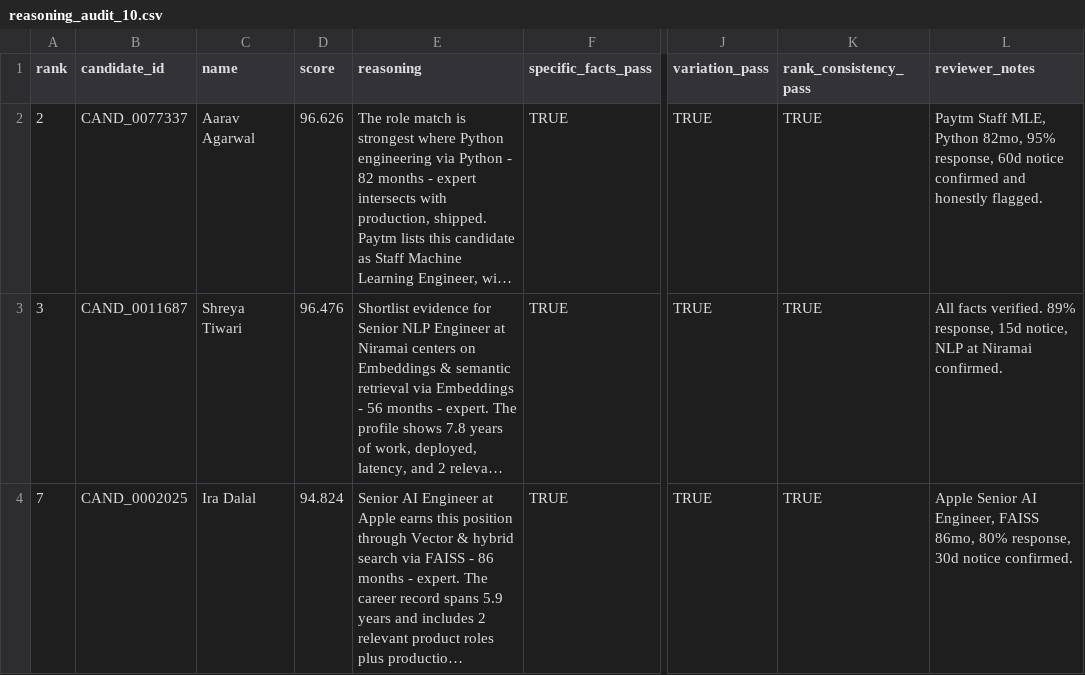
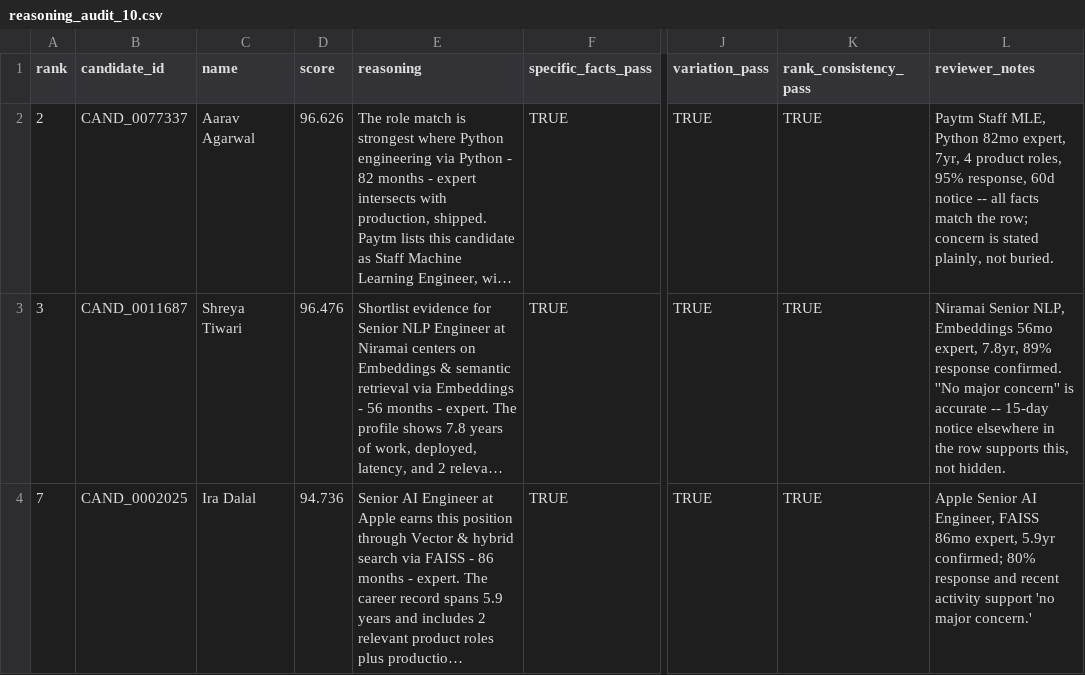
Before and after one commit to Zian-Surani/crest-redrob-candidate-intelligence, a CSV file: backend/data/reasoning_audit_10.csv, drawn as a sheet; only a part is shown, gaps mark what is left out; long unchanged cells end in …; the diff covers the shown part only; the diff names each change by its address in the sheet, - before the commit and + after, or states it on an @@ line.

```diff
--- a/backend/data/reasoning_audit_10.csv
+++ b/backend/data/reasoning_audit_10.csv
-L2 (reviewer_notes): …MLE, Python 82mo, 95% response, 60d notice confirmed and honestly flagged.
+L2 (reviewer_notes): …MLE, Python 82mo expert, 7yr, 4 product roles, 95% response, 60d notice -- all facts match the row; concern is stated plainly, not buried.
-L3 (reviewer_notes): All facts verified. 89% response, 15d notice, NLP at Niramai confirmed.
+L3 (reviewer_notes): Niramai Senior NLP, Embeddings 56mo expert, 7.8yr, 89% response confirmed. ''No major concern'' is accurate -- 15-day notice elsewhere in the row supports this, not hidden.
-D4 (score): 94.824
+D4 (score): 94.736
-L4 (reviewer_notes): …Engineer, FAISS 86mo, 80% response, 30d notice confirmed.
+L4 (reviewer_notes): …Engineer, FAISS 86mo expert, 5.9yr confirmed; 80% response and recent activity support 'no major concern.'
```
Also changed, not shown: 22 edited cells elsewhere in this file, backend/data/automated_reasoning_audit.csv, backend/data/automated_top50_review.csv, 9 other files.
